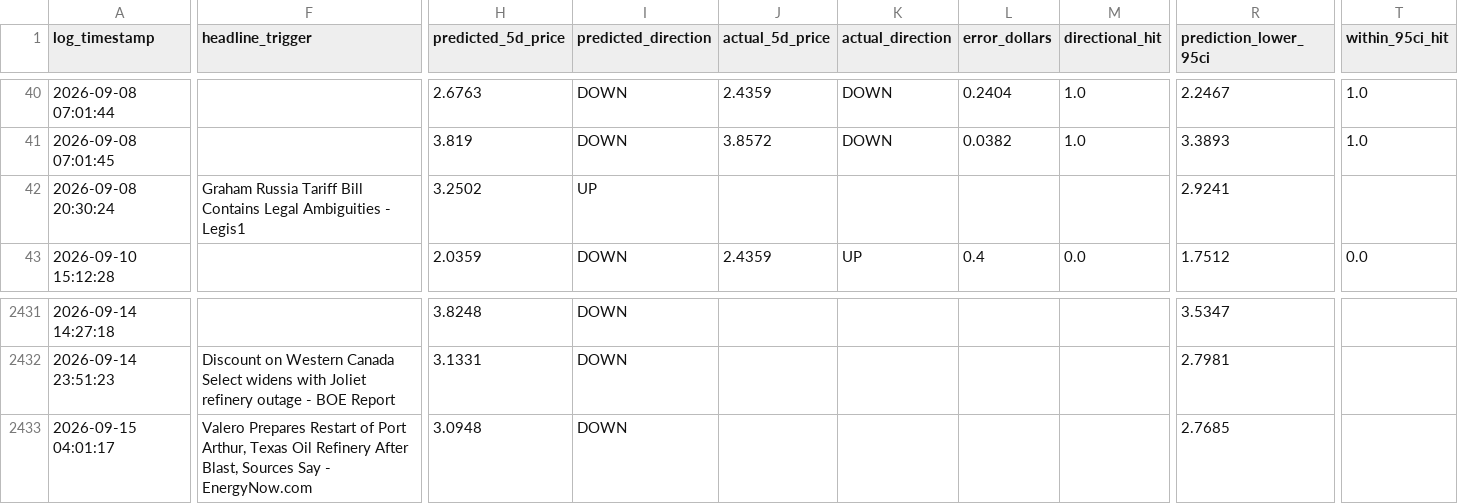
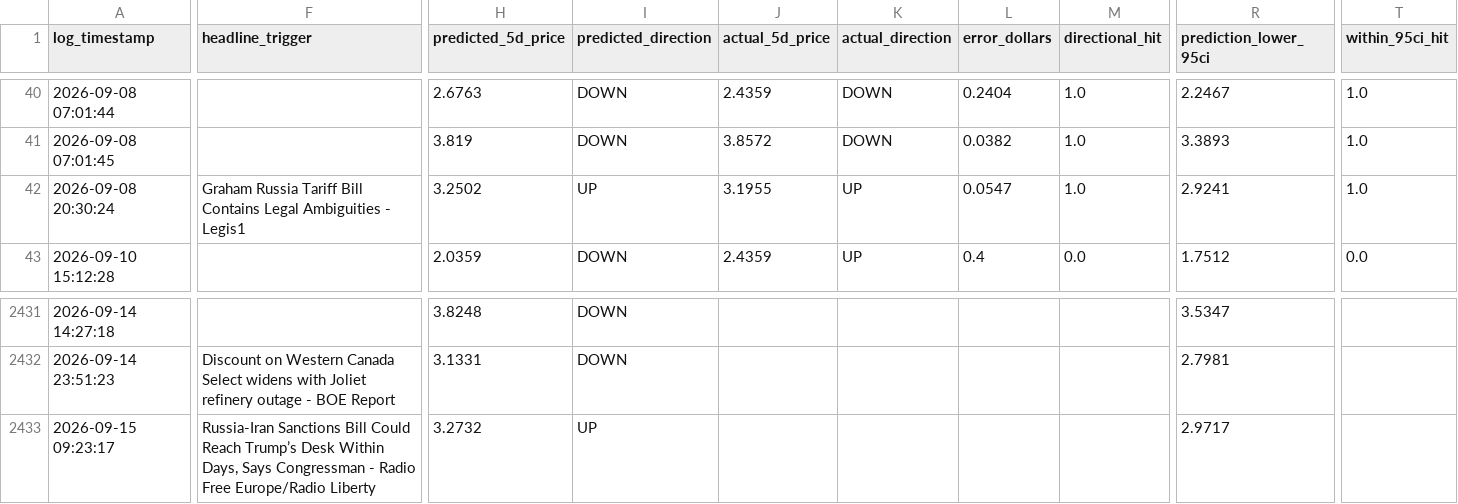
Before and after one commit to KoshiirRa/midgley, a CSV file: data/prediction_history.csv, drawn as a sheet; only a part is shown, gaps mark what is left out; the diff covers the shown part only; the diff names each change by its address in the sheet, - before the commit and + after, or states it on an @@ line.

```diff
--- a/data/prediction_history.csv
+++ b/data/prediction_history.csv
-J42 (actual_5d_price): (empty)
+J42 (actual_5d_price): 3.1955
-K42 (actual_direction): (empty)
+K42 (actual_direction): UP
-L42 (error_dollars): (empty)
+L42 (error_dollars): 0.0547
-M42 (directional_hit): (empty)
+M42 (directional_hit): 1.0
-T42 (within_95ci_hit): (empty)
+T42 (within_95ci_hit): 1.0
-A2433 (log_timestamp): 2026-09-15 04:01:17
+A2433 (log_timestamp): 2026-09-15 09:23:17
-F2433 (headline_trigger): Valero Prepares Restart of Port Arthur, Texas Oil Refinery After Blast, Sources Say - EnergyNow.com
+F2433 (headline_trigger): Russia-Iran Sanctions Bill Could Reach Trump’s Desk Within Days, Says Congressman - Radio Free Europe/Radio Liberty
-H2433 (predicted_5d_price): 3.0948
+H2433 (predicted_5d_price): 3.2732
-I2433 (predicted_direction): DOWN
+I2433 (predicted_direction): UP
-R2433 (prediction_lower_95ci): 2.7685
+R2433 (prediction_lower_95ci): 2.9717
```
Also changed, not shown: 1 edited cell elsewhere in this file, 33 other files.
